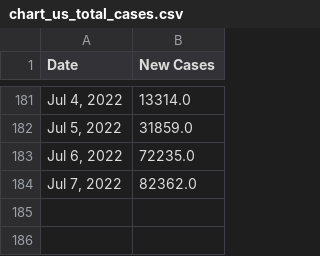
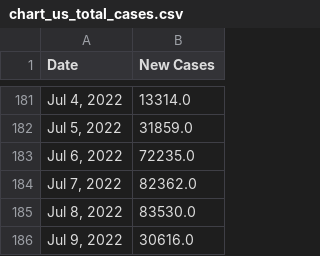
Before and after one commit to Pasin3ru/Tracking-COVID-19, a CSV file: _data/chart_us_total_cases.csv, drawn as a sheet; only a part is shown, gaps mark what is left out; the diff names each change by its address in the sheet, - before the commit and + after, or states it on an @@ line.

```diff
--- a/_data/chart_us_total_cases.csv
+++ b/_data/chart_us_total_cases.csv
+row 185: Jul 8, 2022 | 83530.0
+row 186: Jul 9, 2022 | 30616.0
```
Also changed, not shown: _data/chart_us_total_deaths.csv, 12 other files.
